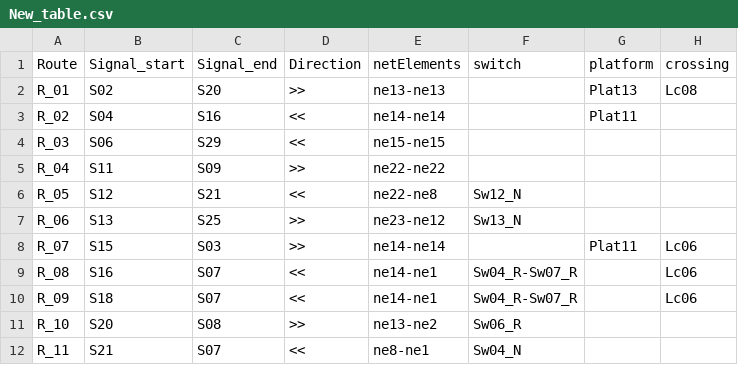
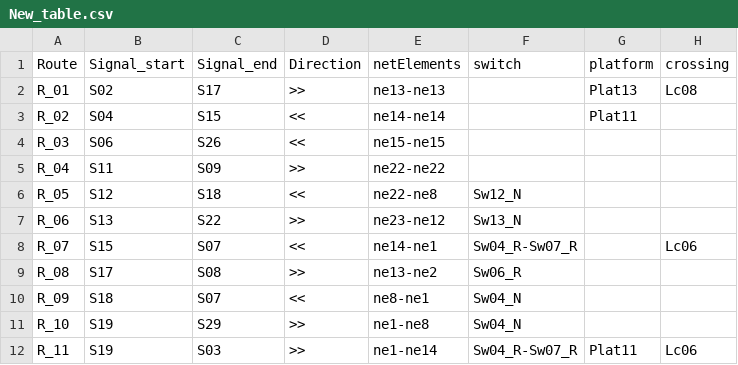
Before and after one commit to GICSAFePhD/RailML, a CSV file: Layouts/Example_1/New_table.csv, drawn as a sheet; only a part is shown; the diff covers the shown part only.

Commit message:
Signalling principles validated

```diff
--- a/Layouts/Example_1/New_table.csv
+++ b/Layouts/Example_1/New_table.csv
@@ -1,12 +1,12 @@
 Route , Signal_start , Signal_end , Direction , netElements , switch , platform , crossing
-R_01 , S02 , S20 , >> , ne13-ne13 ,  , Plat13 , Lc08
-R_02 , S04 , S16 , << , ne14-ne14 ,  , Plat11 ,
-R_03 , S06 , S29 , << , ne15-ne15 ,  ,  ,
+R_01 , S02 , S17 , >> , ne13-ne13 ,  , Plat13 , Lc08
+R_02 , S04 , S15 , << , ne14-ne14 ,  , Plat11 ,
+R_03 , S06 , S26 , << , ne15-ne15 ,  ,  ,
 R_04 , S11 , S09 , >> , ne22-ne22 ,  ,  ,
-R_05 , S12 , S21 , << , ne22-ne8 , Sw12_N ,  ,
-R_06 , S13 , S25 , >> , ne23-ne12 , Sw13_N ,  ,
-R_07 , S15 , S03 , >> , ne14-ne14 ,  , Plat11 , Lc06
-R_08 , S16 , S07 , << , ne14-ne1 , Sw04_R-Sw07_R ,  , Lc06
-R_09 , S18 , S07 , << , ne14-ne1 , Sw04_R-Sw07_R ,  , Lc06
-R_10 , S20 , S08 , >> , ne13-ne2 , Sw06_R ,  ,
-R_11 , S21 , S07 , << , ne8-ne1 , Sw04_N ,  ,
+R_05 , S12 , S18 , << , ne22-ne8 , Sw12_N ,  ,
+R_06 , S13 , S22 , >> , ne23-ne12 , Sw13_N ,  ,
+R_07 , S15 , S07 , << , ne14-ne1 , Sw04_R-Sw07_R ,  , Lc06
+R_08 , S17 , S08 , >> , ne13-ne2 , Sw06_R ,  ,
+R_09 , S18 , S07 , << , ne8-ne1 , Sw04_N ,  ,
+R_10 , S19 , S29 , >> , ne1-ne8 , Sw04_N ,  ,
+R_11 , S19 , S03 , >> , ne1-ne14 , Sw04_R-Sw07_R , Plat11 , Lc06
```
Also changed, not shown: 2 removed rows and 41 edited cells elsewhere in this file, 5 other files.
